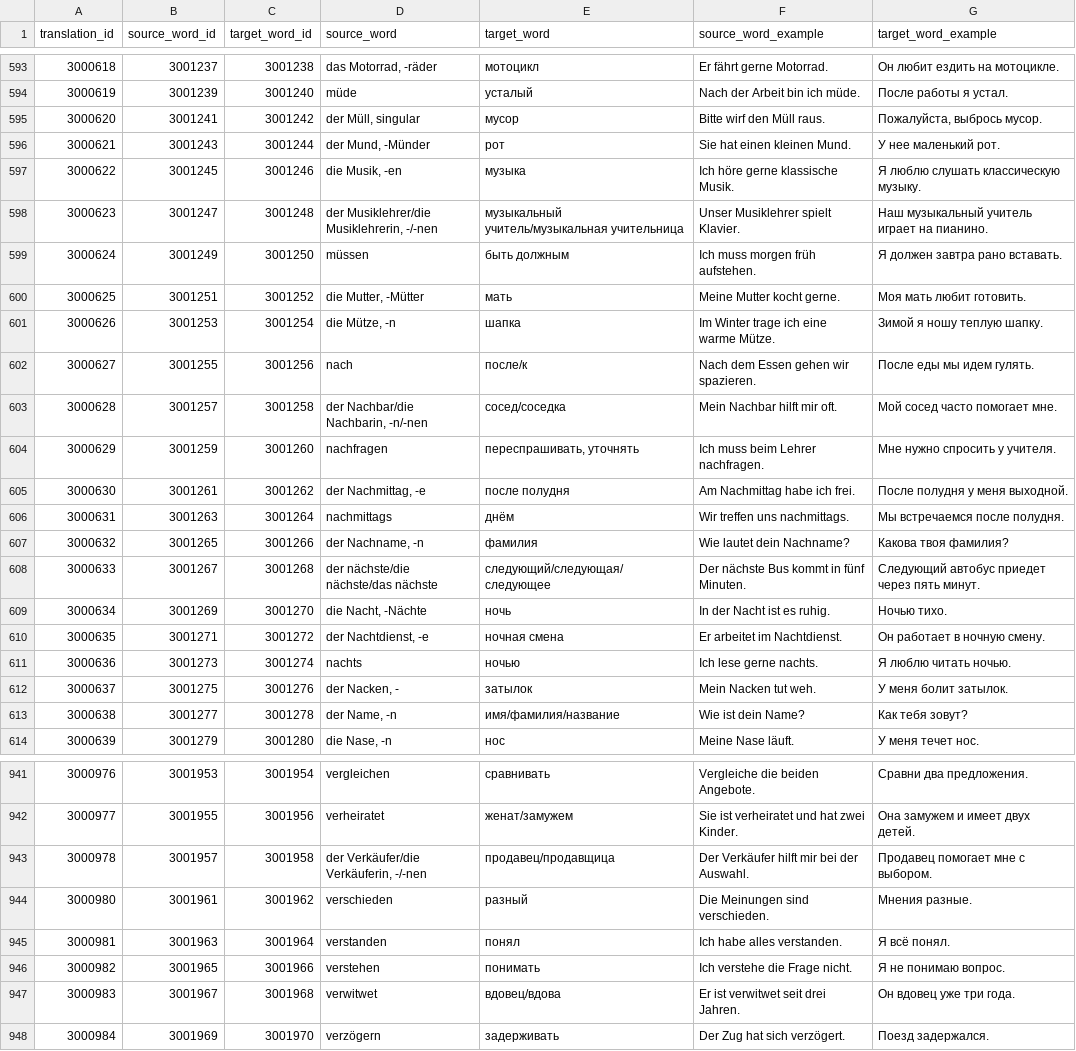
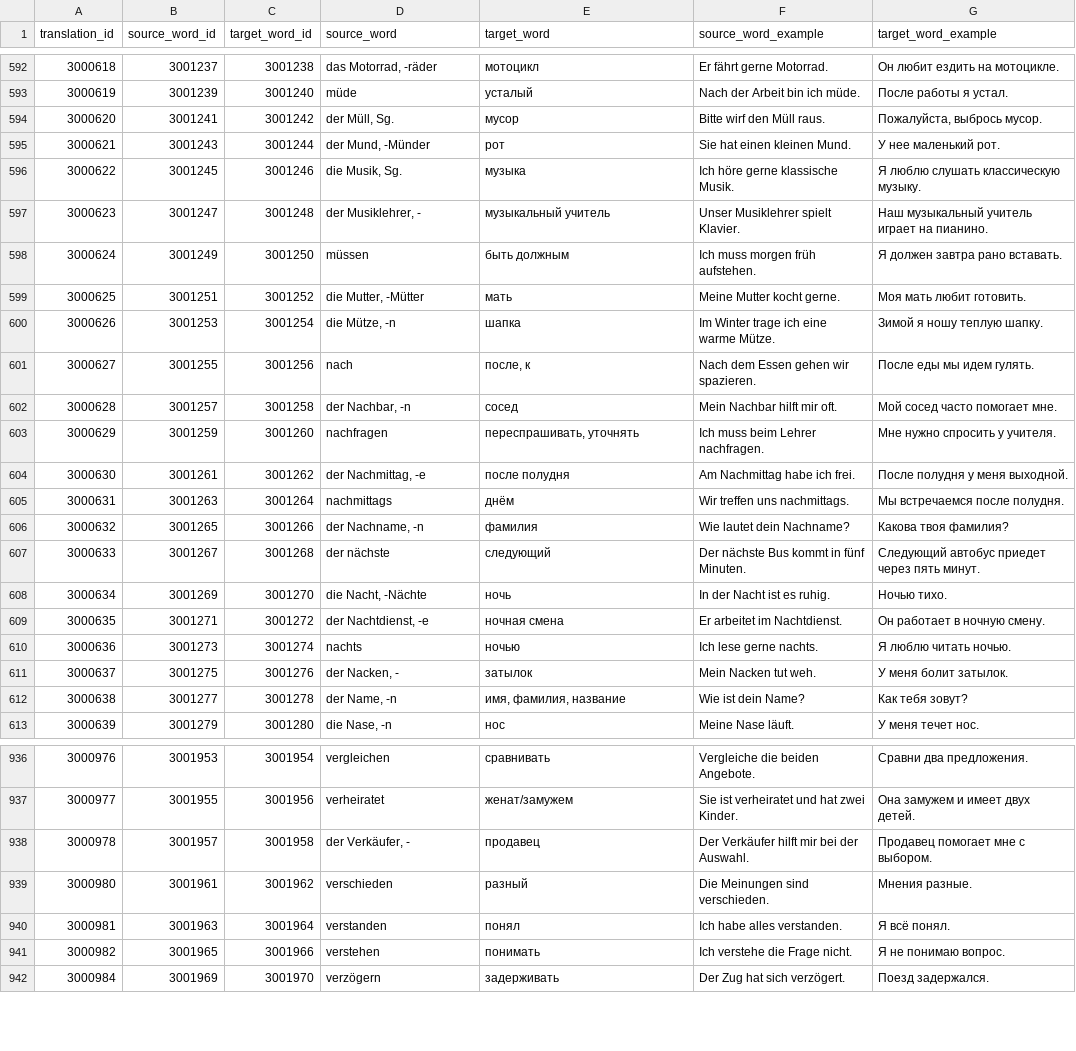
Before and after one commit to nikolay-e/lingua-quiz-app, a CSV file: packages/backend/migrations/German Russian A1 -- German -- Russian.csv, drawn as a sheet; only a part is shown, gaps mark what is left out; the diff covers the shown part only.

```diff
--- a/packages/backend/migrations/German Russian A1 -- German -- Russian.csv
+++ b/packages/backend/migrations/German Russian A1 -- German -- Russian.csv
@@ -594,6 +593,6 @@ translation_id,source_word_id,target_word_id,source_word,target_word,source_word
 3000619,3001239,3001240,"müde","усталый","Nach der Arbeit bin ich müde.","После работы я устал."
-3000620,3001241,3001242,"der Müll, singular","мусор","Bitte wirf den Müll raus.","Пожалуйста, выбрось мусор."
+3000620,3001241,3001242,"der Müll, Sg.","мусор","Bitte wirf den Müll raus.","Пожалуйста, выбрось мусор."
 3000621,3001243,3001244,"der Mund, -Münder","рот","Sie hat einen kleinen Mund.","У нее маленький рот."
-3000622,3001245,3001246,"die Musik, -en","музыка","Ich höre gerne klassische Musik.","Я люблю слушать классическую музыку."
-3000623,3001247,3001248,"der Musiklehrer/die Musiklehrerin, -/-nen","музыкальный учитель/музыкальная учительница","Unser Musiklehrer spielt Klavier.","Наш музыкальный учитель играет на пианино."
+3000622,3001245,3001246,"die Musik, Sg.","музыка","Ich höre gerne klassische Musik.","Я люблю слушать классическую музыку."
+3000623,3001247,3001248,"der Musiklehrer, -","музыкальный учитель","Unser Musiklehrer spielt Klavier.","Наш музыкальный учитель играет на пианино."
 3000624,3001249,3001250,"müssen","быть должным","Ich muss morgen früh aufstehen.","Я должен завтра рано вставать."
@@ -601,4 +600,4 @@ translation_id,source_word_id,target_word_id,source_word,target_word,source_word
 3000626,3001253,3001254,"die Mütze, -n","шапка","Im Winter trage ich eine warme Mütze.","Зимой я ношу теплую шапку."
-3000627,3001255,3001256,"nach","после/к","Nach dem Essen gehen wir spazieren.","После еды мы идем гулять."
-3000628,3001257,3001258,"der Nachbar/die Nachbarin, -n/-nen","сосед/соседка","Mein Nachbar hilft mir oft.","Мой сосед часто помогает мне."
+3000627,3001255,3001256,"nach","после, к","Nach dem Essen gehen wir spazieren.","После еды мы идем гулять."
+3000628,3001257,3001258,"der Nachbar, -n","сосед","Mein Nachbar hilft mir oft.","Мой сосед часто помогает мне."
 3000629,3001259,3001260,"nachfragen","переспрашивать, уточнять","Ich muss beim Lehrer nachfragen.","Мне нужно спросить у учителя."
@@ -607,3 +606,3 @@ translation_id,source_word_id,target_word_id,source_word,target_word,source_word
 3000632,3001265,3001266,"der Nachname, -n","фамилия","Wie lautet dein Nachname?","Какова твоя фамилия?"
-3000633,3001267,3001268,"der nächste/die nächste/das nächste","следующий/следующая/следующее","Der nächste Bus kommt in fünf Minuten.","Следующий автобус приедет через пять минут."
+3000633,3001267,3001268,"der nächste","следующий","Der nächste Bus kommt in fünf Minuten.","Следующий автобус приедет через пять минут."
 3000634,3001269,3001270,"die Nacht, -Nächte","ночь","In der Nacht ist es ruhig.","Ночью тихо."
@@ -612,3 +611,3 @@ translation_id,source_word_id,target_word_id,source_word,target_word,source_word
 3000637,3001275,3001276,"der Nacken, -","затылок","Mein Nacken tut weh.","У меня болит затылок."
-3000638,3001277,3001278,"der Name, -n","имя/фамилия/название","Wie ist dein Name?","Как тебя зовут?"
+3000638,3001277,3001278,"der Name, -n","имя, фамилия, название","Wie ist dein Name?","Как тебя зовут?"
 3000639,3001279,3001280,"die Nase, -n","нос","Meine Nase läuft.","У меня течет нос."
@@ -942,3 +937,3 @@ translation_id,source_word_id,target_word_id,source_word,target_word,source_word
 3000977,3001955,3001956,"verheiratet","женат/замужем","Sie ist verheiratet und hat zwei Kinder.","Она замужем и имеет двух детей."
-3000978,3001957,3001958,"der Verkäufer/die Verkäuferin, -/-nen","продавец/продавщица","Der Verkäufer hilft mir bei der Auswahl.","Продавец помогает мне с выбором."
+3000978,3001957,3001958,"der Verkäufer, -","продавец","Der Verkäufer hilft mir bei der Auswahl.","Продавец помогает мне с выбором."
 3000980,3001961,3001962,"verschieden","разный","Die Meinungen sind verschieden.","Мнения разные."
@@ -946,3 +941,2 @@ translation_id,source_word_id,target_word_id,source_word,target_word,source_word
 3000982,3001965,3001966,"verstehen","понимать","Ich verstehe die Frage nicht.","Я не понимаю вопрос."
-3000983,3001967,3001968,"verwitwet","вдовец/вдова","Er ist verwitwet seit drei Jahren.","Он вдовец уже три года."
 3000984,3001969,3001970,"verzögern","задерживать","Der Zug hat sich verzögert.","Поезд задержался."
```
Also changed, not shown: 5 removed rows and 140 edited cells elsewhere in this file, packages/backend/migrations/Spanish Russian A1 -- Spanish -- Russian.csv.
